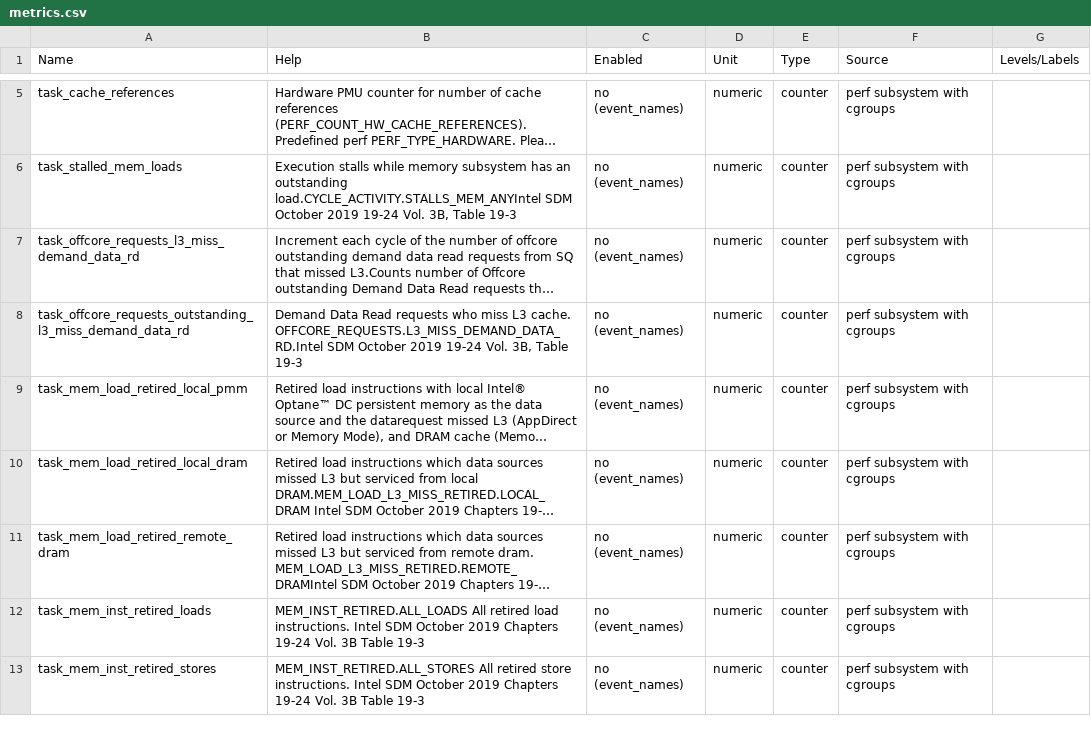
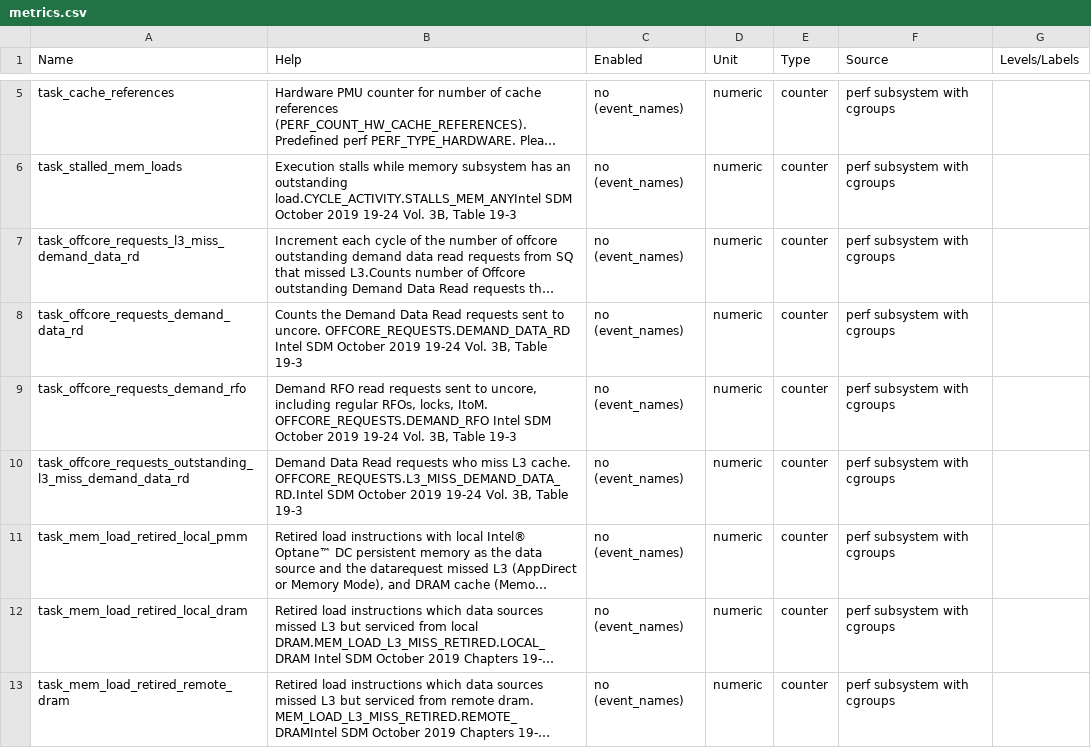
Before and after one commit to wacuuu/workload-collocation-agent, a CSV file: docs/metrics.csv, drawn as a sheet; only a part is shown, gaps mark what is left out; the shorter side is filled out with more unchanged rows; long unchanged cells end in …; the diff names each change by its address in the sheet, - before the commit and + after, or states it on an @@ line.

Commit message:
New metrics to count offcore requrests counters for deamnd DRD and RFO (and fix other event id and mask for other events) (#390)

```diff
--- a/docs/metrics.csv
+++ b/docs/metrics.csv
+row 8: task_offcore_requests_demand_data_rd | Counts the Demand Data Read requests sent to uncore. OFFCORE_REQUESTS.DEMAND_DATA_RD Intel SDM October 2019 19-24 Vol. 3B, Table 19-3 | no (event_names) | numeric | counter | perf subsystem with cgroups
+row 9: task_offcore_requests_demand_rfo | Demand RFO read requests sent to uncore, including regular RFOs, locks, ItoM. OFFCORE_REQUESTS.DEMAND_RFO Intel SDM October 2019 19-24 Vol. 3B, Table 19-3 | no (event_names) | numeric | counter | perf subsystem with cgroups
```
Also changed, not shown: 4 other files.
